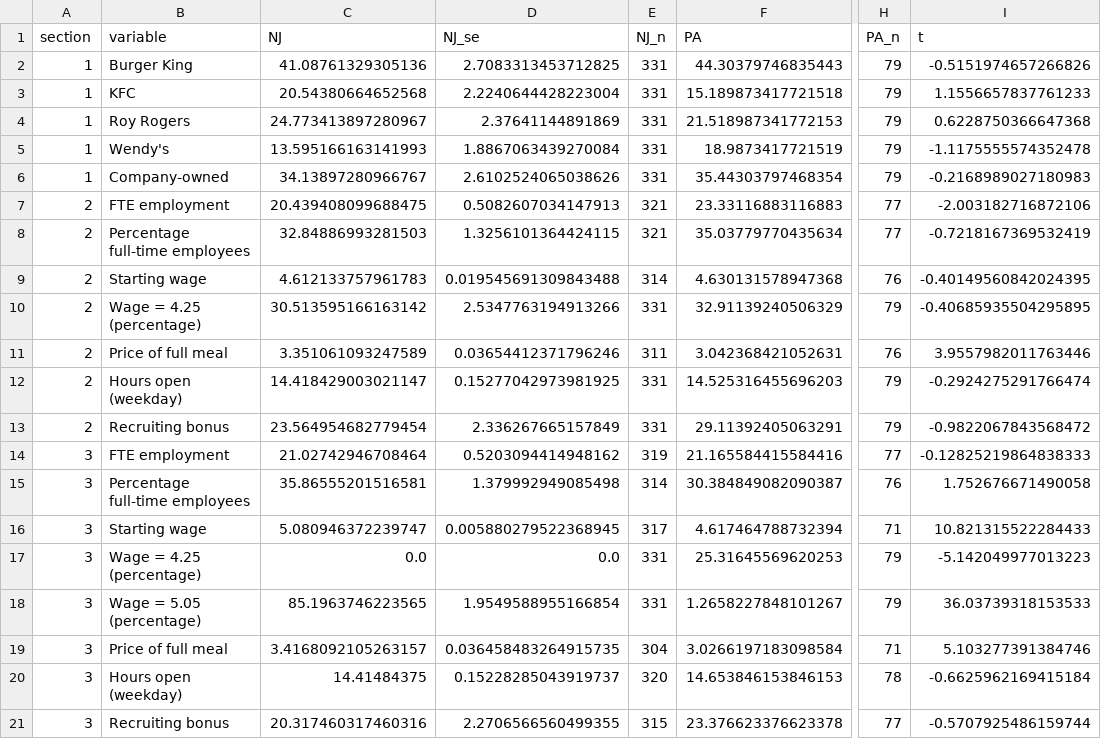
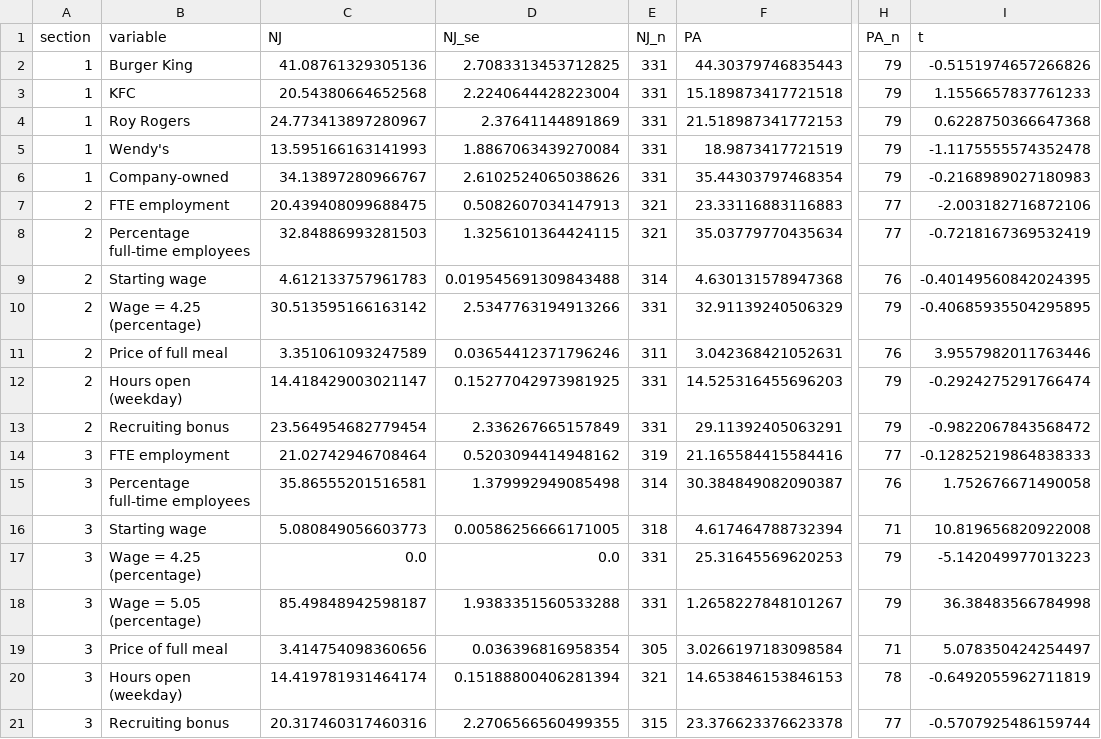
Before and after one commit to vegetabledog47-cell/RuiYUAN_3036760840, a CSV file: results/table_2.csv, drawn as a sheet; only a part is shown, gaps mark what is left out; the diff names each change by its address in the sheet, - before the commit and + after, or states it on an @@ line.

Commit message:
Verify author data and document model-v source inconsistency and residual discrepancies

```diff
--- a/results/table_2.csv
+++ b/results/table_2.csv
-C16 (NJ): 5.080946372239747
+C16 (NJ): 5.080849056603773
-D16 (NJ_se): 0.005880279522368945
+D16 (NJ_se): 0.00586256666171005
-E16 (NJ_n): 317
+E16 (NJ_n): 318
-I16 (t): 10.821315522284433
+I16 (t): 10.819656820922008
-C18 (NJ): 85.1963746223565
+C18 (NJ): 85.49848942598187
-D18 (NJ_se): 1.9549588955166854
+D18 (NJ_se): 1.9383351560533288
-I18 (t): 36.03739318153533
+I18 (t): 36.38483566784998
-C19 (NJ): 3.4168092105263157
+C19 (NJ): 3.414754098360656
-D19 (NJ_se): 0.036458483264915735
+D19 (NJ_se): 0.036396816958354
-E19 (NJ_n): 304
+E19 (NJ_n): 305
-I19 (t): 5.103277391384746
+I19 (t): 5.078350424254497
-C20 (NJ): 14.41484375
+C20 (NJ): 14.419781931464174
-D20 (NJ_se): 0.15228285043919737
+D20 (NJ_se): 0.15188800406281394
-E20 (NJ_n): 320
+E20 (NJ_n): 321
-I20 (t): -0.6625962169415184
+I20 (t): -0.6492055962711819
```
Also changed, not shown: results/figure_1_bins.csv, 13 other files.
